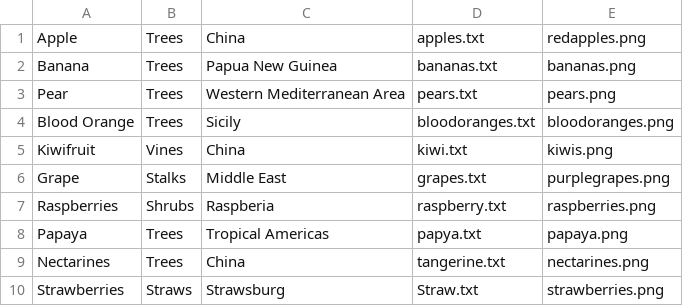
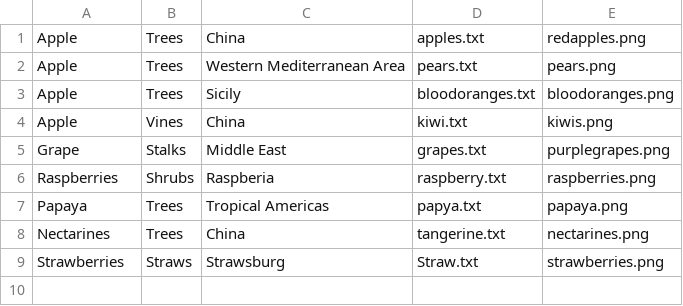
Before and after one commit to cardonas/sql_DDL_Script, a CSV file: fruitlist.csv, drawn as a sheet.

Commit message:
Get create tables working

```diff
--- a/fruitlist.csv
+++ b/fruitlist.csv
@@ -1,6 +1,5 @@
 Apple,Trees,China,apples.txt,redapples.png
-Banana,Trees,Papua New Guinea,bananas.txt,bananas.png
-Pear,Trees,Western Mediterranean Area,pears.txt,pears.png
-Blood Orange,Trees,Sicily,bloodoranges.txt,bloodoranges.png
-Kiwifruit,Vines,China,kiwi.txt,kiwis.png
+Apple       ,Trees ,Western Mediterranean Area,pears.txt       ,pears.png
+Apple       ,Trees ,Sicily                    ,bloodoranges.txt,bloodoranges.png
+Apple       ,Vines ,China                     ,kiwi.txt        ,kiwis.png
 Grape,Stalks,Middle East,grapes.txt,purplegrapes.png
```
Also changed, not shown: 1 other file.
